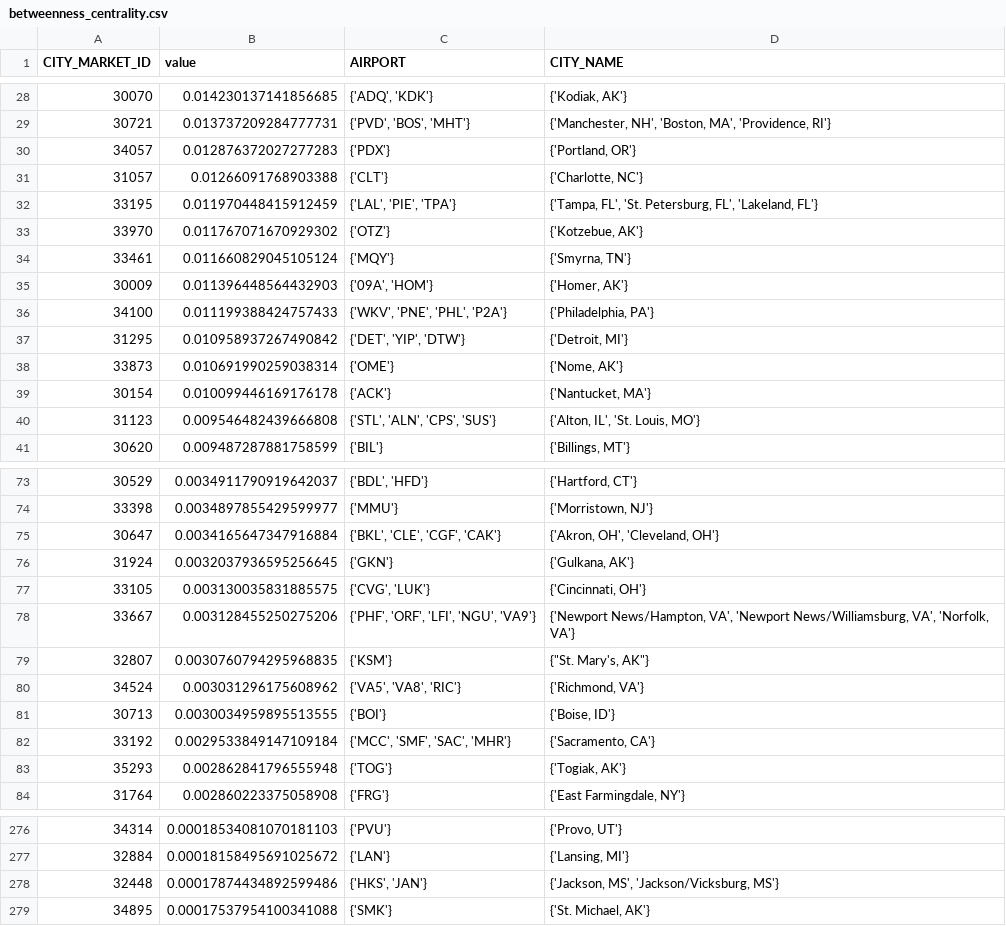
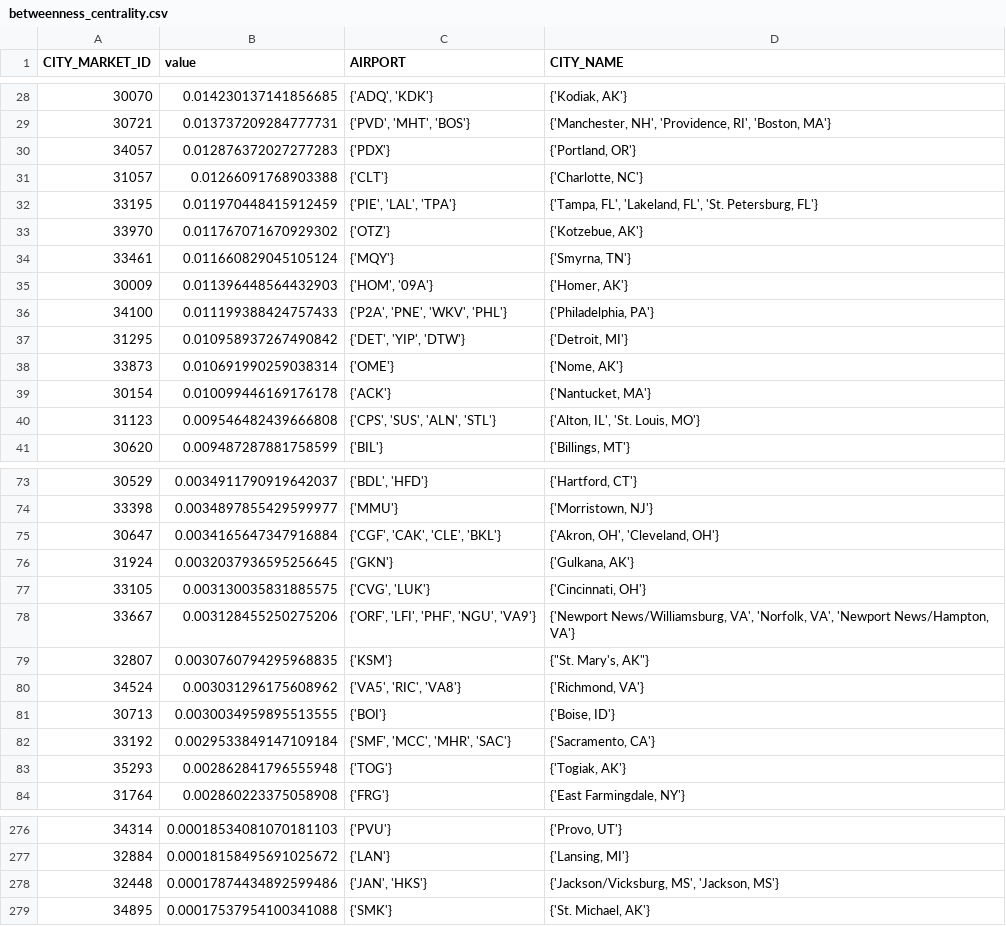
Before and after one commit to paul-tqh-nguyen/one_off_code, a CSV file: airline_data/output_data/betweenness_centrality.csv, drawn as a sheet; only a part is shown, gaps mark what is left out; the diff covers the shown part only.

```diff
--- a/airline_data/output_data/betweenness_centrality.csv
+++ b/airline_data/output_data/betweenness_centrality.csv
@@ -28,10 +28,10 @@ CITY_MARKET_ID,value,AIRPORT,CITY_NAME
 30070,0.014230137141856685,"{'ADQ', 'KDK'}","{'Kodiak, AK'}"
-30721,0.013737209284777731,"{'PVD', 'BOS', 'MHT'}","{'Manchester, NH', 'Boston, MA', 'Providence, RI'}"
+30721,0.013737209284777731,"{'PVD', 'MHT', 'BOS'}","{'Manchester, NH', 'Providence, RI', 'Boston, MA'}"
 34057,0.012876372027277283,{'PDX'},"{'Portland, OR'}"
 31057,0.01266091768903388,{'CLT'},"{'Charlotte, NC'}"
-33195,0.011970448415912459,"{'LAL', 'PIE', 'TPA'}","{'Tampa, FL', 'St. Petersburg, FL', 'Lakeland, FL'}"
+33195,0.011970448415912459,"{'PIE', 'LAL', 'TPA'}","{'Tampa, FL', 'Lakeland, FL', 'St. Petersburg, FL'}"
 33970,0.011767071670929302,{'OTZ'},"{'Kotzebue, AK'}"
 33461,0.011660829045105124,{'MQY'},"{'Smyrna, TN'}"
-30009,0.011396448564432903,"{'09A', 'HOM'}","{'Homer, AK'}"
-34100,0.011199388424757433,"{'WKV', 'PNE', 'PHL', 'P2A'}","{'Philadelphia, PA'}"
+30009,0.011396448564432903,"{'HOM', '09A'}","{'Homer, AK'}"
+34100,0.011199388424757433,"{'P2A', 'PNE', 'WKV', 'PHL'}","{'Philadelphia, PA'}"
 31295,0.010958937267490842,"{'DET', 'YIP', 'DTW'}","{'Detroit, MI'}"
@@ -39,3 +39,3 @@ CITY_MARKET_ID,value,AIRPORT,CITY_NAME
 30154,0.010099446169176178,{'ACK'},"{'Nantucket, MA'}"
-31123,0.009546482439666808,"{'STL', 'ALN', 'CPS', 'SUS'}","{'Alton, IL', 'St. Louis, MO'}"
+31123,0.009546482439666808,"{'CPS', 'SUS', 'ALN', 'STL'}","{'Alton, IL', 'St. Louis, MO'}"
 30620,0.009487287881758599,{'BIL'},"{'Billings, MT'}"
@@ -74,10 +74,10 @@ CITY_MARKET_ID,value,AIRPORT,CITY_NAME
 33398,0.0034897855429599977,{'MMU'},"{'Morristown, NJ'}"
-30647,0.0034165647347916884,"{'BKL', 'CLE', 'CGF', 'CAK'}","{'Akron, OH', 'Cleveland, OH'}"
+30647,0.0034165647347916884,"{'CGF', 'CAK', 'CLE', 'BKL'}","{'Akron, OH', 'Cleveland, OH'}"
 31924,0.0032037936595256645,{'GKN'},"{'Gulkana, AK'}"
 33105,0.003130035831885575,"{'CVG', 'LUK'}","{'Cincinnati, OH'}"
-33667,0.003128455250275206,"{'PHF', 'ORF', 'LFI', 'NGU', 'VA9'}","{'Newport News/Hampton, VA', 'Newport News/Williamsburg, VA', 'Norfolk, VA'}"
+33667,0.003128455250275206,"{'ORF', 'LFI', 'PHF', 'NGU', 'VA9'}","{'Newport News/Williamsburg, VA', 'Norfolk, VA', 'Newport News/Hampton, VA'}"
 32807,0.0030760794295968835,{'KSM'},"{""St. Mary's, AK""}"
-34524,0.003031296175608962,"{'VA5', 'VA8', 'RIC'}","{'Richmond, VA'}"
+34524,0.003031296175608962,"{'VA5', 'RIC', 'VA8'}","{'Richmond, VA'}"
 30713,0.0030034959895513555,{'BOI'},"{'Boise, ID'}"
-33192,0.0029533849147109184,"{'MCC', 'SMF', 'SAC', 'MHR'}","{'Sacramento, CA'}"
+33192,0.0029533849147109184,"{'SMF', 'MCC', 'MHR', 'SAC'}","{'Sacramento, CA'}"
 35293,0.002862841796555948,{'TOG'},"{'Togiak, AK'}"
@@ -277,3 +277,3 @@ CITY_MARKET_ID,value,AIRPORT,CITY_NAME
 32884,0.00018158495691025672,{'LAN'},"{'Lansing, MI'}"
-32448,0.00017874434892599486,"{'HKS', 'JAN'}","{'Jackson, MS', 'Jackson/Vicksburg, MS'}"
+32448,0.00017874434892599486,"{'JAN', 'HKS'}","{'Jackson/Vicksburg, MS', 'Jackson, MS'}"
 34895,0.00017537954100341088,{'SMK'},"{'St. Michael, AK'}"
```
Also changed, not shown: 67 edited cells elsewhere in this file, airline_data/output_data/eigenvector_centrality.csv, airline_data/output_data/hits_authority.csv, 15 other files.
